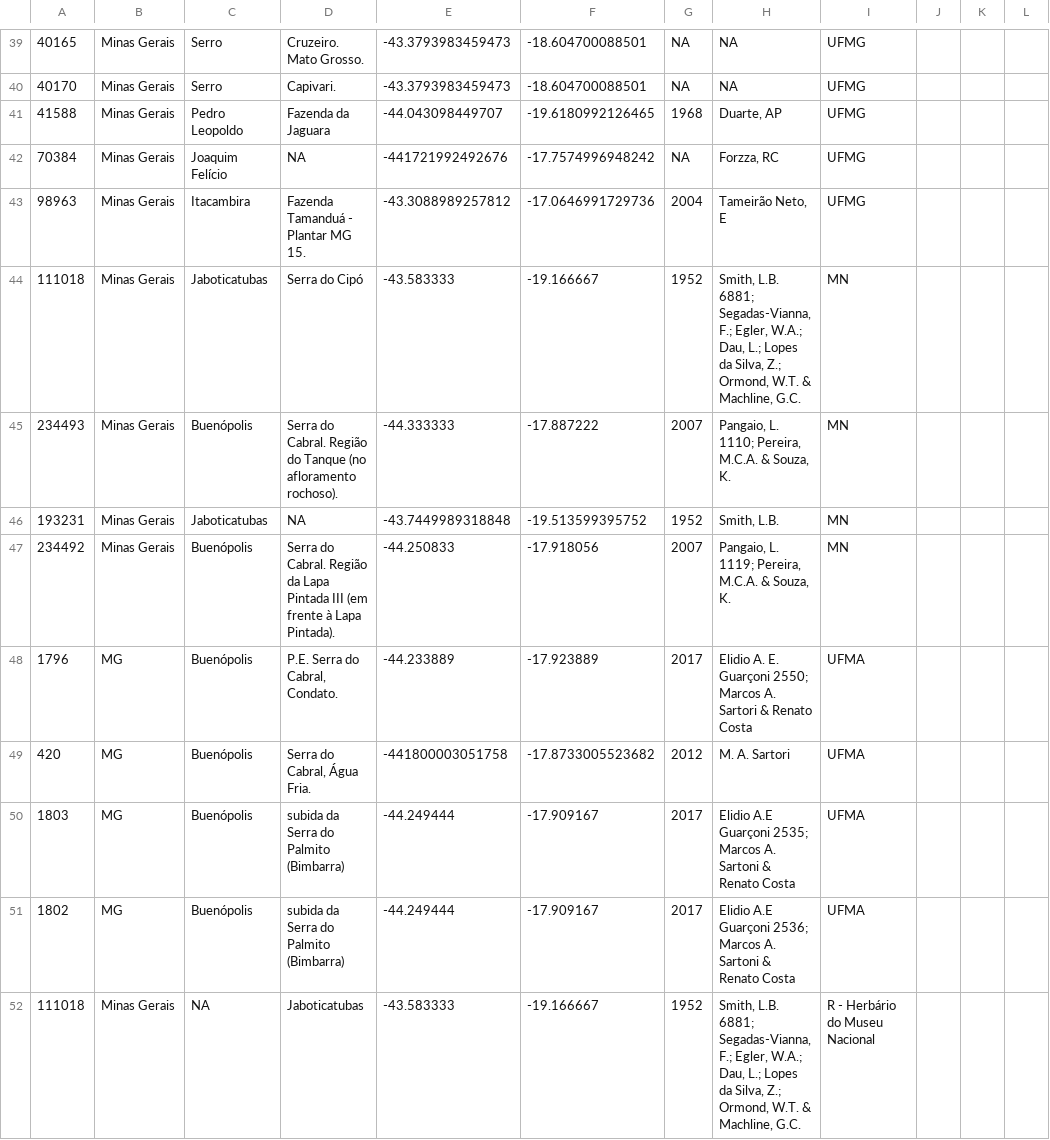
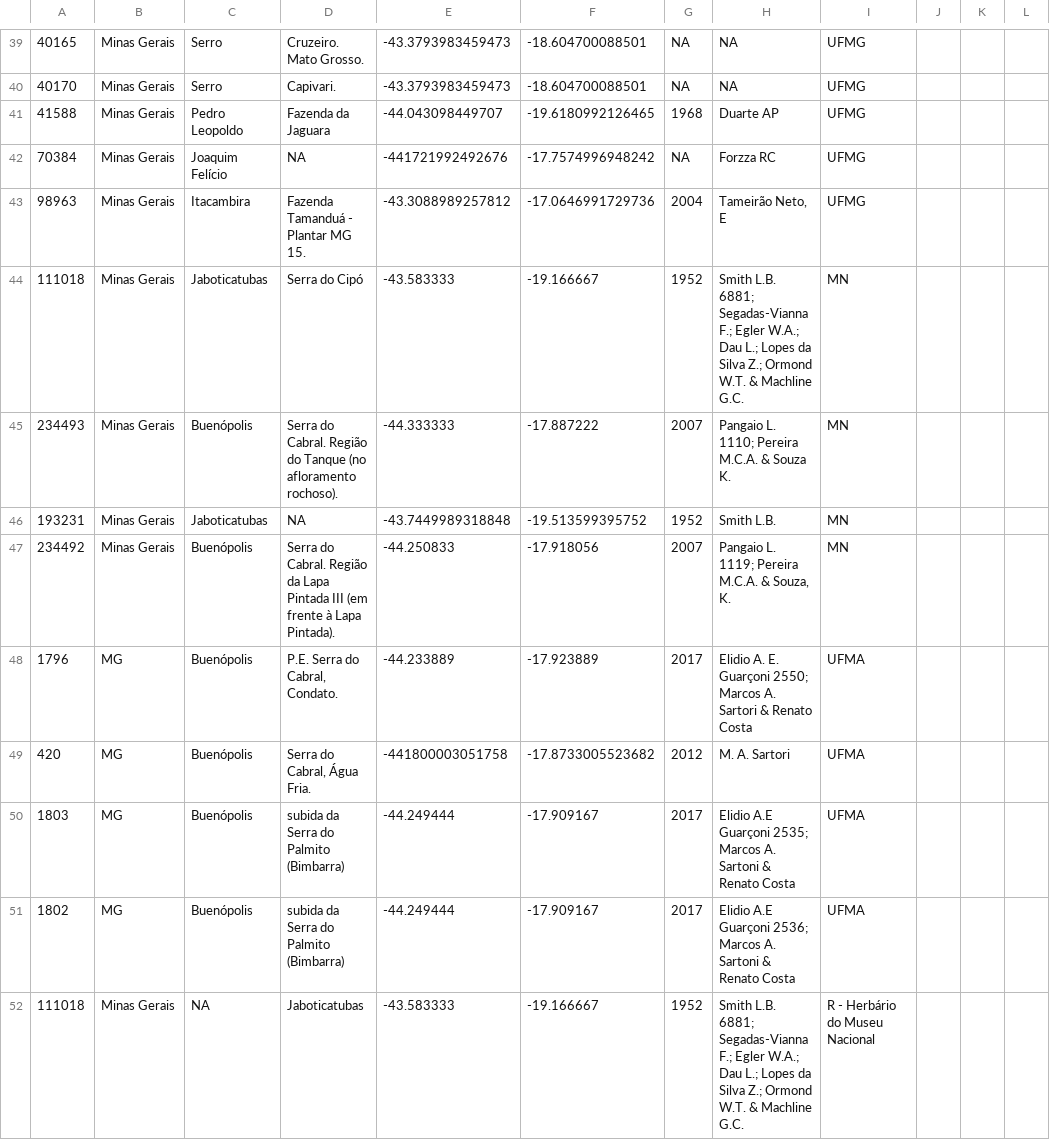
Before and after one commit to guilhermechicarolli/PDPD, a CSV file: Dados/registros_E_subsecundum.csv, drawn as a sheet; only a part is shown, gaps mark what is left out; the diff covers the shown part only; the diff names each change by its address in the sheet, - before the commit and + after, or states it on an @@ line.

```diff
--- a/Dados/registros_E_subsecundum.csv
+++ b/Dados/registros_E_subsecundum.csv
-H41: Duarte, AP
+H41: Duarte AP
-H42: Forzza, RC
+H42: Forzza RC
-H44: Smith, L.B. 6881; Segadas-Vianna, F.; Egler, W.A.; Dau, L.; Lopes da Silva, Z.; Ormond, W.T. & Machline, G.C.
+H44: Smith L.B. 6881; Segadas-Vianna F.; Egler W.A.; Dau L.; Lopes da Silva Z.; Ormond W.T. & Machline G.C.
-H45: Pangaio, L. 1110; Pereira, M.C.A. & Souza, K.
+H45: Pangaio L. 1110; Pereira M.C.A. & Souza K.
-H46: Smith, L.B.
+H46: Smith L.B.
-H47: Pangaio, L. 1119; Pereira, M.C.A. & Souza, K.
+H47: Pangaio L. 1119; Pereira M.C.A. & Souza, K.
-H52: Smith, L.B. 6881; Segadas-Vianna, F.; Egler, W.A.; Dau, L.; Lopes da Silva, Z.; Ormond, W.T. & Machline, G.C.
+H52: Smith L.B. 6881; Segadas-Vianna F.; Egler W.A.; Dau L.; Lopes da Silva Z.; Ormond W.T. & Machline G.C.
```
Also changed, not shown: 2 added rows, 2 removed rows and 82 edited cells elsewhere in this file, 2 other files.
